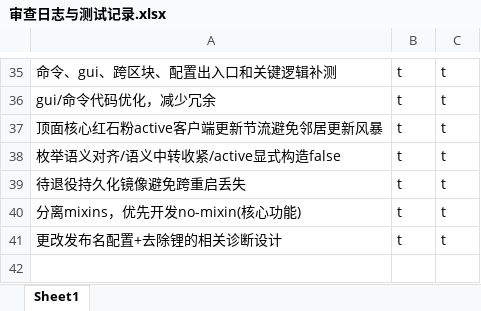
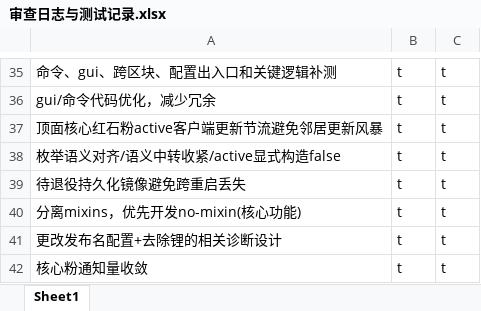
Before and after one commit to makomi-1/redstonelink-makomi, an Excel workbook: docs_dev/审查日志与测试记录.xlsx, sheet Sheet1, drawn as a sheet; only a part is shown, gaps mark what is left out; values as stored, in another font and other column widths than the file's, no borders; the diff names each change by its address in the sheet, - before the commit and + after, or states it on an @@ line.

```diff
--- a/docs_dev/审查日志与测试记录.xlsx (sheet Sheet1)
+++ b/docs_dev/审查日志与测试记录.xlsx (sheet Sheet1)
+row 42: 核心粉通知量收敛 | t | t
```
Also changed, not shown: 4 other files.
